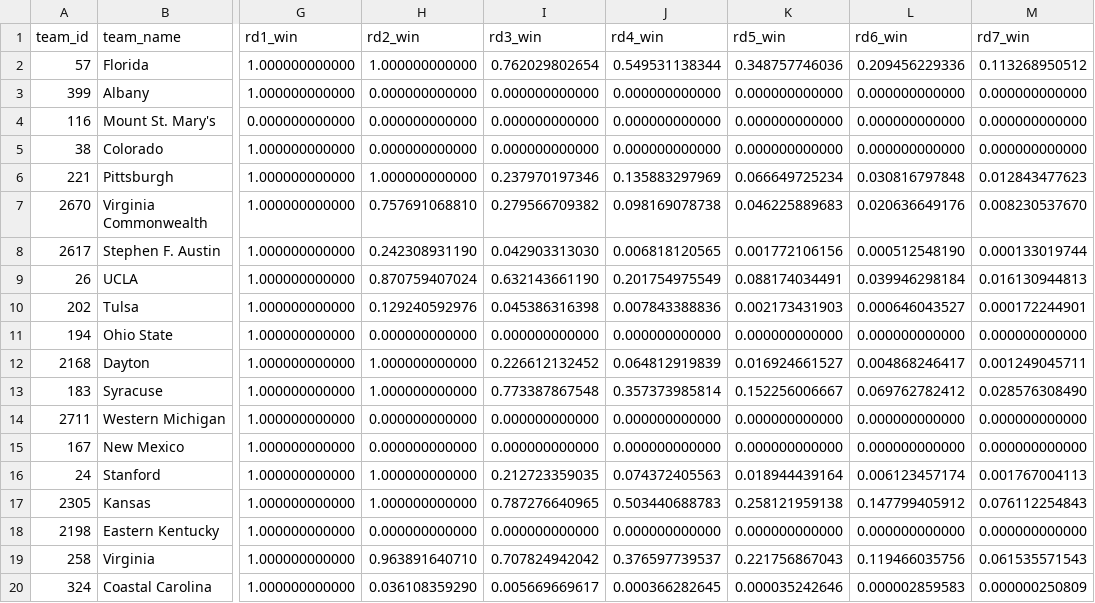
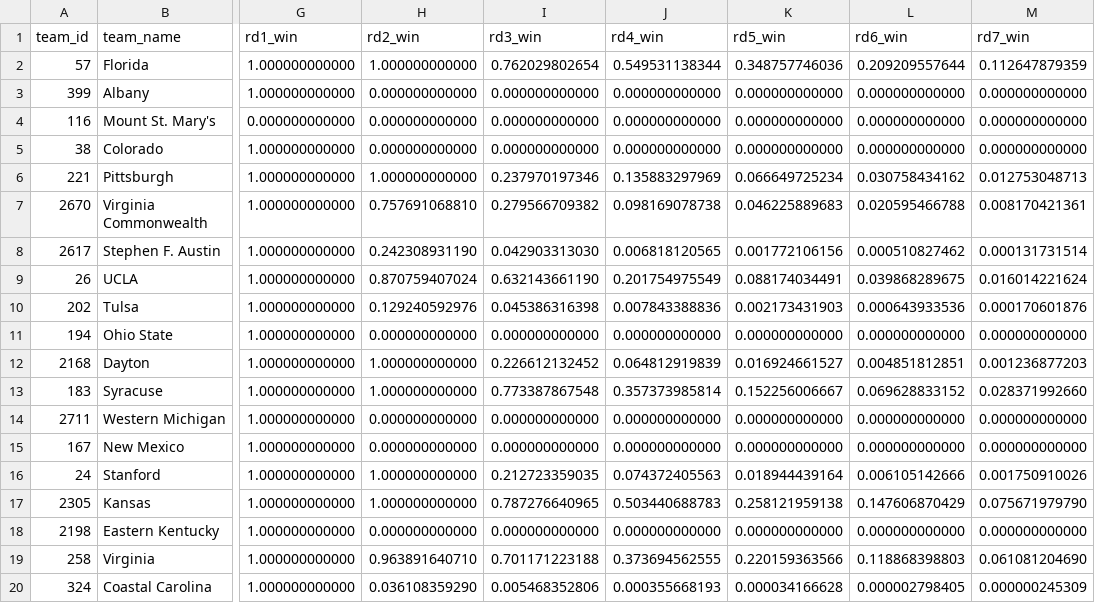
Before and after one commit to llimllib/roundbracket, a CSV file: natesilver.csv, drawn as a sheet; only a part is shown, gaps mark what is left out; the diff covers the shown part only; the diff names each change by its address in the sheet, - before the commit and + after, or states it on an @@ line.

Commit message:
update data

```diff
--- a/natesilver.csv
+++ b/natesilver.csv
-L2 (rd6_win): 0.209456229336
+L2 (rd6_win): 0.209209557644
-M2 (rd7_win): 0.113268950512
+M2 (rd7_win): 0.112647879359
-L6 (rd6_win): 0.030816797848
+L6 (rd6_win): 0.030758434162
-M6 (rd7_win): 0.012843477623
+M6 (rd7_win): 0.012753048713
-L7 (rd6_win): 0.020636649176
+L7 (rd6_win): 0.020595466788
-M7 (rd7_win): 0.008230537670
+M7 (rd7_win): 0.008170421361
-L8 (rd6_win): 0.000512548190
+L8 (rd6_win): 0.000510827462
-M8 (rd7_win): 0.000133019744
+M8 (rd7_win): 0.000131731514
-L9 (rd6_win): 0.039946298184
+L9 (rd6_win): 0.039868289675
-M9 (rd7_win): 0.016130944813
+M9 (rd7_win): 0.016014221624
-L10 (rd6_win): 0.000646043527
+L10 (rd6_win): 0.000643933536
-M10 (rd7_win): 0.000172244901
+M10 (rd7_win): 0.000170601876
-L12 (rd6_win): 0.004868246417
+L12 (rd6_win): 0.004851812851
-M12 (rd7_win): 0.001249045711
+M12 (rd7_win): 0.001236877203
-L13 (rd6_win): 0.069762782412
+L13 (rd6_win): 0.069628833152
-M13 (rd7_win): 0.028576308490
+M13 (rd7_win): 0.028371992660
-L16 (rd6_win): 0.006123457174
+L16 (rd6_win): 0.006105142666
-M16 (rd7_win): 0.001767004113
+M16 (rd7_win): 0.001750910026
-L17 (rd6_win): 0.147799405912
+L17 (rd6_win): 0.147606870429
-M17 (rd7_win): 0.076112254843
+M17 (rd7_win): 0.075671979790
-I19 (rd3_win): 0.707824942042
+I19 (rd3_win): 0.701171223188
-J19 (rd4_win): 0.376597739537
+J19 (rd4_win): 0.373694562555
-K19 (rd5_win): 0.221756867043
+K19 (rd5_win): 0.220159363566
-L19 (rd6_win): 0.119466035756
+L19 (rd6_win): 0.118868398803
-M19 (rd7_win): 0.061535571543
+M19 (rd7_win): 0.061081204690
-I20 (rd3_win): 0.005669669617
+I20 (rd3_win): 0.005468352806
-J20 (rd4_win): 0.000366282645
+J20 (rd4_win): 0.000355668193
-K20 (rd5_win): 0.000035242646
+K20 (rd5_win): 0.000034166628
-L20 (rd6_win): 0.000002859583
+L20 (rd6_win): 0.000002798405
-M20 (rd7_win): 0.000000250809
+M20 (rd7_win): 0.000000245309
```
Also changed, not shown: 111 edited cells elsewhere in this file, 1 other file.
